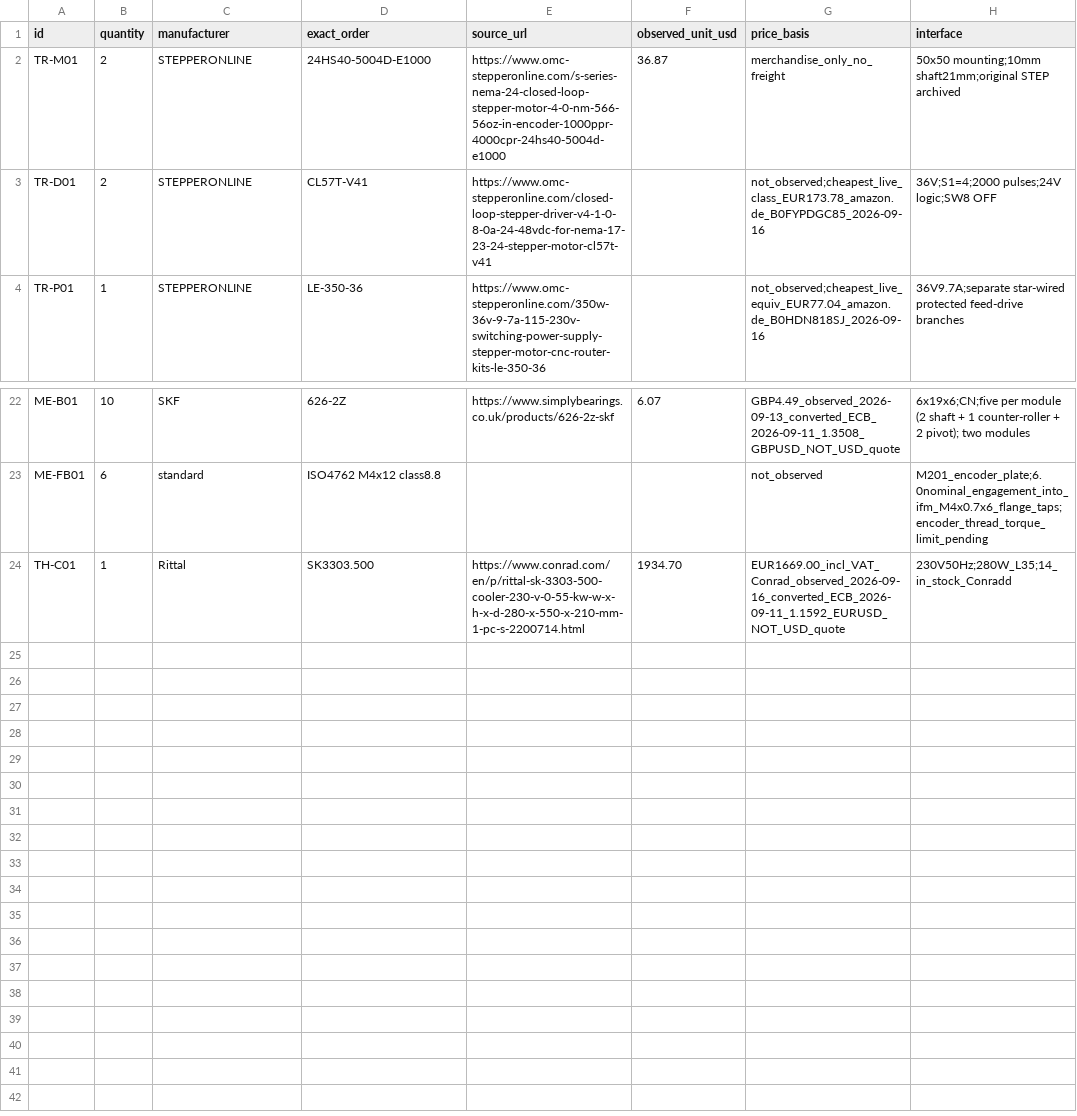
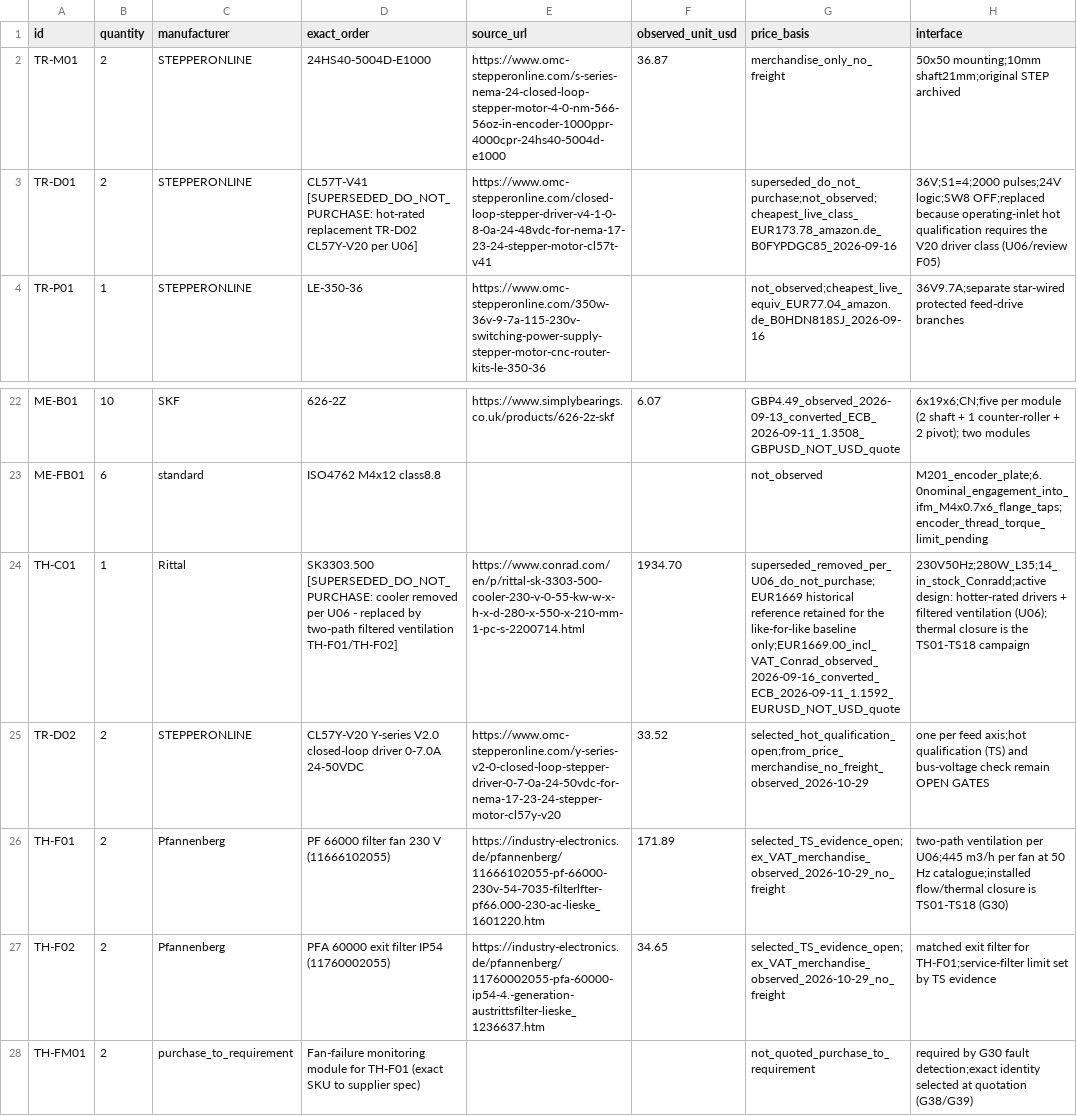
Before and after one commit to sbelakho2/Cutting, a CSV file: bom/selected-transport-and-cabinet.csv, drawn as a sheet; only a part is shown, gaps mark what is left out; the diff names each change by its address in the sheet, - before the commit and + after, or states it on an @@ line.

```diff
--- a/bom/selected-transport-and-cabinet.csv
+++ b/bom/selected-transport-and-cabinet.csv
-D3 (exact_order): CL57T-V41
+D3 (exact_order): CL57T-V41 [SUPERSEDED_DO_NOT_PURCHASE: hot-rated replacement TR-D02 CL57Y-V20 per U06]
-G3 (price_basis): not_observed;cheapest_live_class_EUR173.78_amazon.de_B0FYPDGC85_2026-09-16
+G3 (price_basis): superseded_do_not_purchase;not_observed;cheapest_live_class_EUR173.78_amazon.de_B0FYPDGC85_2026-09-16
-H3 (interface): …pulses;24V logic;SW8 OFF
+H3 (interface): …pulses;24V logic;SW8 OFF;replaced because operating-inlet hot qualification requires the V20 driver class (U06/review F05)
-D24 (exact_order): SK3303.500
+D24 (exact_order): SK3303.500 [SUPERSEDED_DO_NOT_PURCHASE: cooler removed per U06 - replaced by two-path filtered ventilation TH-F01/TH-F02]
-G24 (price_basis): EUR1669.00_incl_VAT_Conrad_observed_2026-09-16_converted_ECB_2026-09-11_1.1592_EURUSD_NOT_USD_quote
+G24 (price_basis): superseded_removed_per_U06_do_not_purchase;EUR1669 historical reference retained for the like-for-like baseline only;EUR1669.00_incl_VAT_Conrad_observed_2026-09-16_converted_ECB_2026-09-11_1.1592_EURUSD_NOT_USD_quote
-H24 (interface): 230V50Hz;280W_L35;14_in_stock_Conradd
+H24 (interface): 230V50Hz;280W_L35;14_in_stock_Conradd;active design: hotter-rated drivers + filtered ventilation (U06); thermal closure is the TS01-TS18 campaign
+row 25: TR-D02 | 2 | STEPPERONLINE | CL57Y-V20 Y-series V2.0 closed-loop driver 0-7.0A 24-50VDC | https://www.omc-stepperonline.com/y-series-v2-0-closed-loop-stepper-driver-0-7-0a-24-50vdc-for-nema-17-23-24-stepper-motor-cl57y-v20 | 33.52 | selected_hot_qualification_open;from_price_merchandise_no_freight_observed_2026-10-29 | one per feed axis;hot qualification (TS) and bus-voltage check remain OPEN GATES
+row 26: TH-F01 | 2 | Pfannenberg | PF 66000 filter fan 230 V (11666102055) | https://industry-electronics.de/pfannenberg/11666102055-pf-66000-230v-54-7035-filterlfter-pf66.000-230-ac-lieske_1601220.htm | 171.89 | selected_TS_evidence_open;ex_VAT_merchandise_observed_2026-10-29_no_freight | two-path ventilation per U06;445 m3/h per fan at 50 Hz catalogue;installed flow/thermal closure is TS01-TS18 (G30)
+row 27: TH-F02 | 2 | Pfannenberg | PFA 60000 exit filter IP54 (11760002055) | https://industry-electronics.de/pfannenberg/11760002055-pfa-60000-ip54-4.-generation-austrittsfilter-lieske_1236637.htm | 34.65 | selected_TS_evidence_open;ex_VAT_merchandise_observed_2026-10-29_no_freight | matched exit filter for TH-F01;service-filter limit set by TS evidence
+row 28: TH-FM01 | 2 | purchase_to_requirement | Fan-failure monitoring module for TH-F01 (exact SKU to supplier spec) |  |  | not_quoted_purchase_to_requirement | required by G30 fault detection;exact identity selected at quotation (G38/G39)
```
Also changed, not shown: bom/selected-cutting-head.csv, bom/sourcing-evidence-mechanical.csv, 23 other files.
